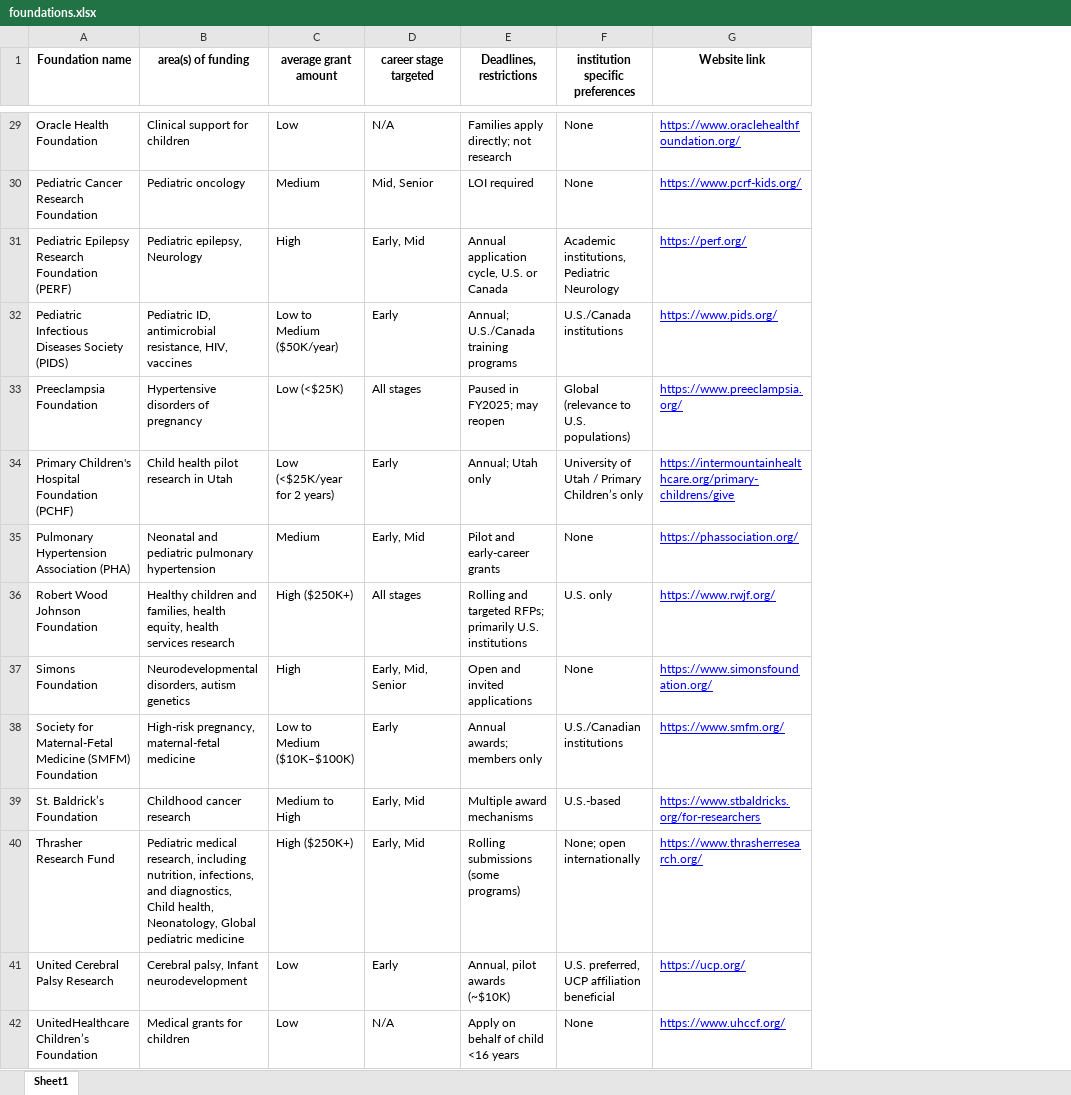
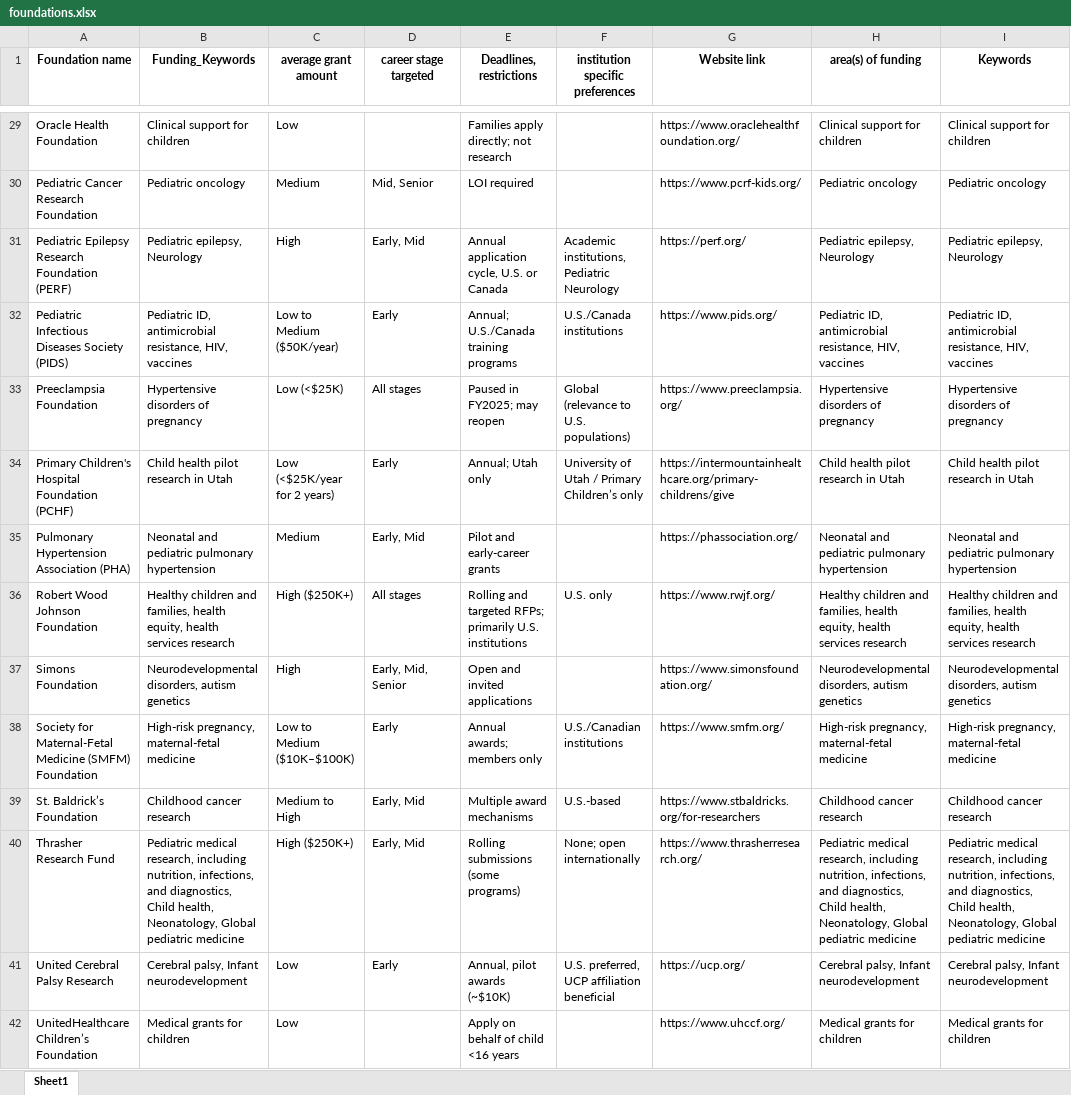
Before and after one commit to lisajossmoore/FMT, an Excel workbook: data/foundations.xlsx, sheet Sheet1, drawn as a sheet; only a part is shown, gaps mark what is left out; values as stored, in another font and other column widths than the file's, no borders; the diff covers the shown part only; the diff names each change by its address in the sheet, - before the commit and + after, or states it on an @@ line.

```diff
--- a/data/foundations.xlsx (sheet Sheet1)
+++ b/data/foundations.xlsx (sheet Sheet1)
+column H (area(s) of funding), rows 29-42: Clinical support for children | Pediatric oncology | Pediatric epilepsy, Neurology | Pediatric ID, antimicrobial resistance, HIV, vaccines | Hypertensive disorders of pregnancy | Child health pilot research in Utah | Neonatal and pediatric pulmonary hypertension | Healthy children and families, health equity, health services research | Neurodevelopmental disorders, autism genetics | High-risk pregnancy, maternal-fetal medicine | Childhood cancer research | Pediatric medical research, including nutrition, infections, and diagnostics, Child health, Neonatology, Global pediatric medicine | Cerebral palsy, Infant neurodevelopment | Medical grants for children
+column I (Keywords), rows 29-42: Clinical support for children | Pediatric oncology | Pediatric epilepsy, Neurology | Pediatric ID, antimicrobial resistance, HIV, vaccines | Hypertensive disorders of pregnancy | Child health pilot research in Utah | Neonatal and pediatric pulmonary hypertension | Healthy children and families, health equity, health services research | Neurodevelopmental disorders, autism genetics | High-risk pregnancy, maternal-fetal medicine | Childhood cancer research | Pediatric medical research, including nutrition, infections, and diagnostics, Child health, Neonatology, Global pediatric medicine | Cerebral palsy, Infant neurodevelopment | Medical grants for children
-B1: area(s) of funding
+B1: Funding_Keywords
-D29 (career stage targeted): N/A
+D29 (career stage targeted): (empty)
-F29:F30 (institution specific preferences): None
+F29:F30 (institution specific preferences): (empty)
@@ G29:G42 underline: on → off, text colour: #0000FF → black @@
-F35 (institution specific preferences): None
+F35 (institution specific preferences): (empty)
-F37 (institution specific preferences): None
+F37 (institution specific preferences): (empty)
-D42 (career stage targeted): N/A
+D42 (career stage targeted): (empty)
-F42 (institution specific preferences): None
+F42 (institution specific preferences): (empty)
```
Also changed, not shown: 13 edited cells and cell formats elsewhere in this sheet, data/faculty.xlsx, 40 other files.
